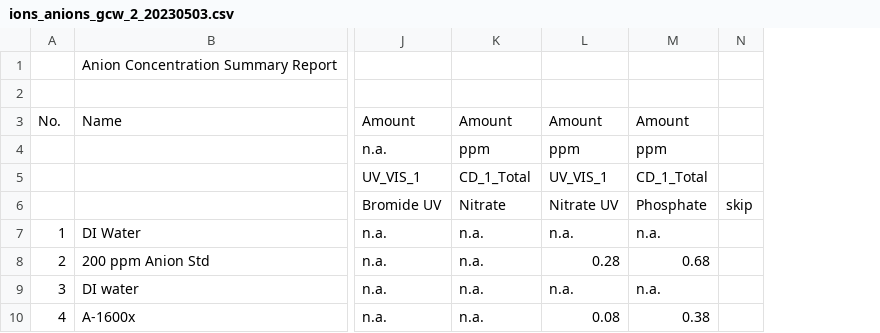
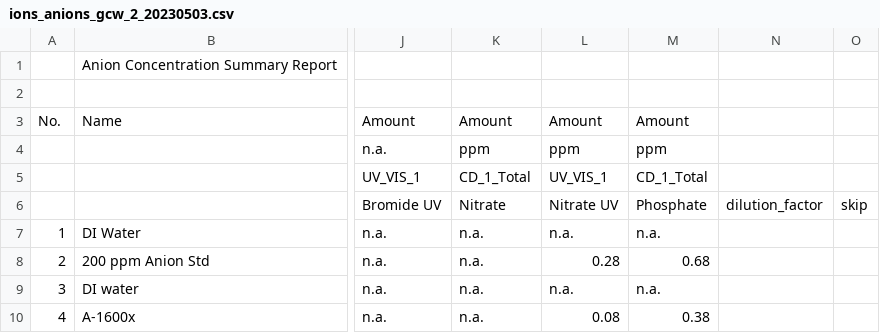
Before and after one commit to COMPASS-DOE/cmps-soil_characterization, a CSV file: 1-data/ions/ions_anions_gcw_2_20230503.csv, drawn as a sheet; only a part is shown, gaps mark what is left out; the diff names each change by its address in the sheet, - before the commit and + after, or states it on an @@ line.

```diff
--- a/1-data/ions/ions_anions_gcw_2_20230503.csv
+++ b/1-data/ions/ions_anions_gcw_2_20230503.csv
+column N, row 6: dilution_factor
```
Also changed, not shown: 1-data/ions/ions_cations_gcw_20230503.csv.
